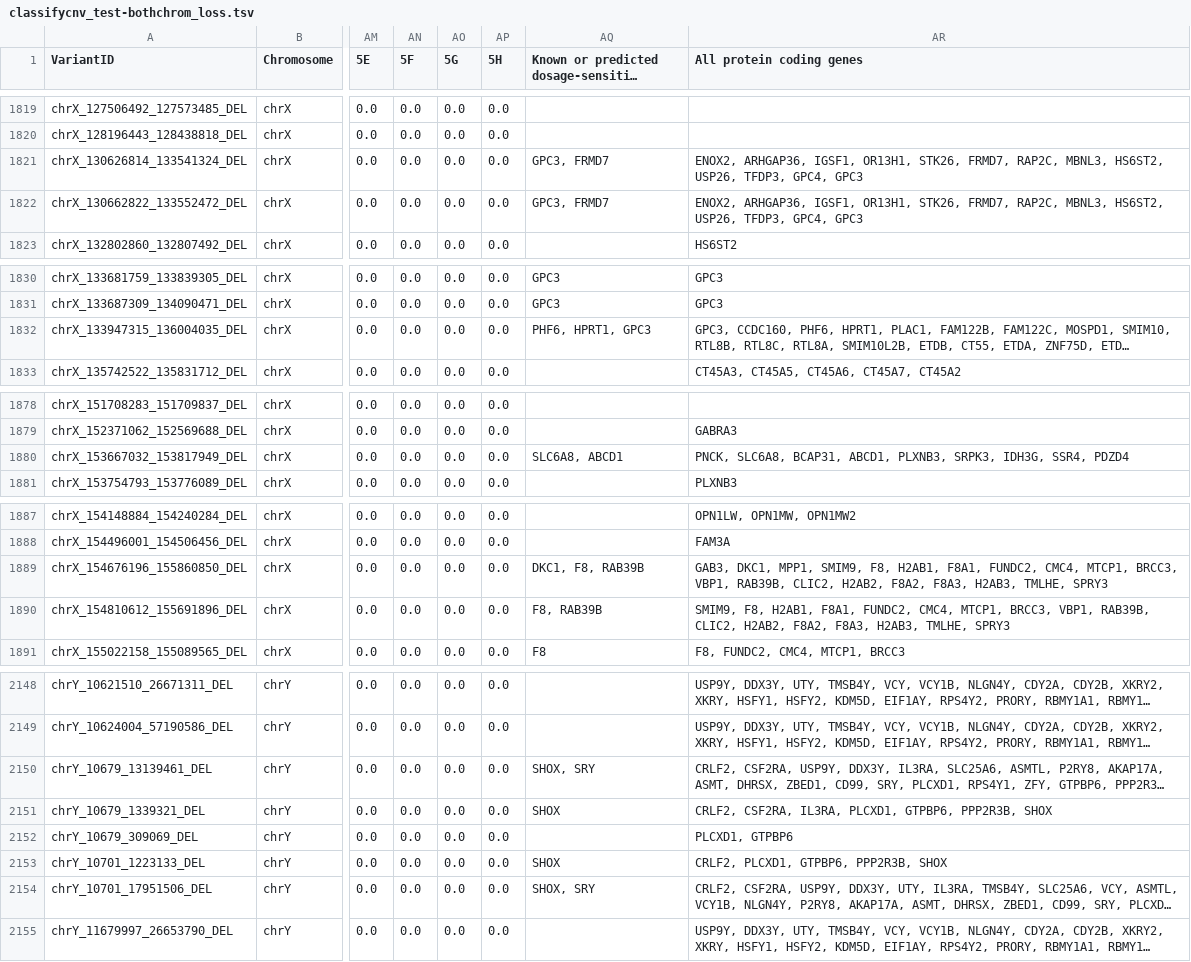
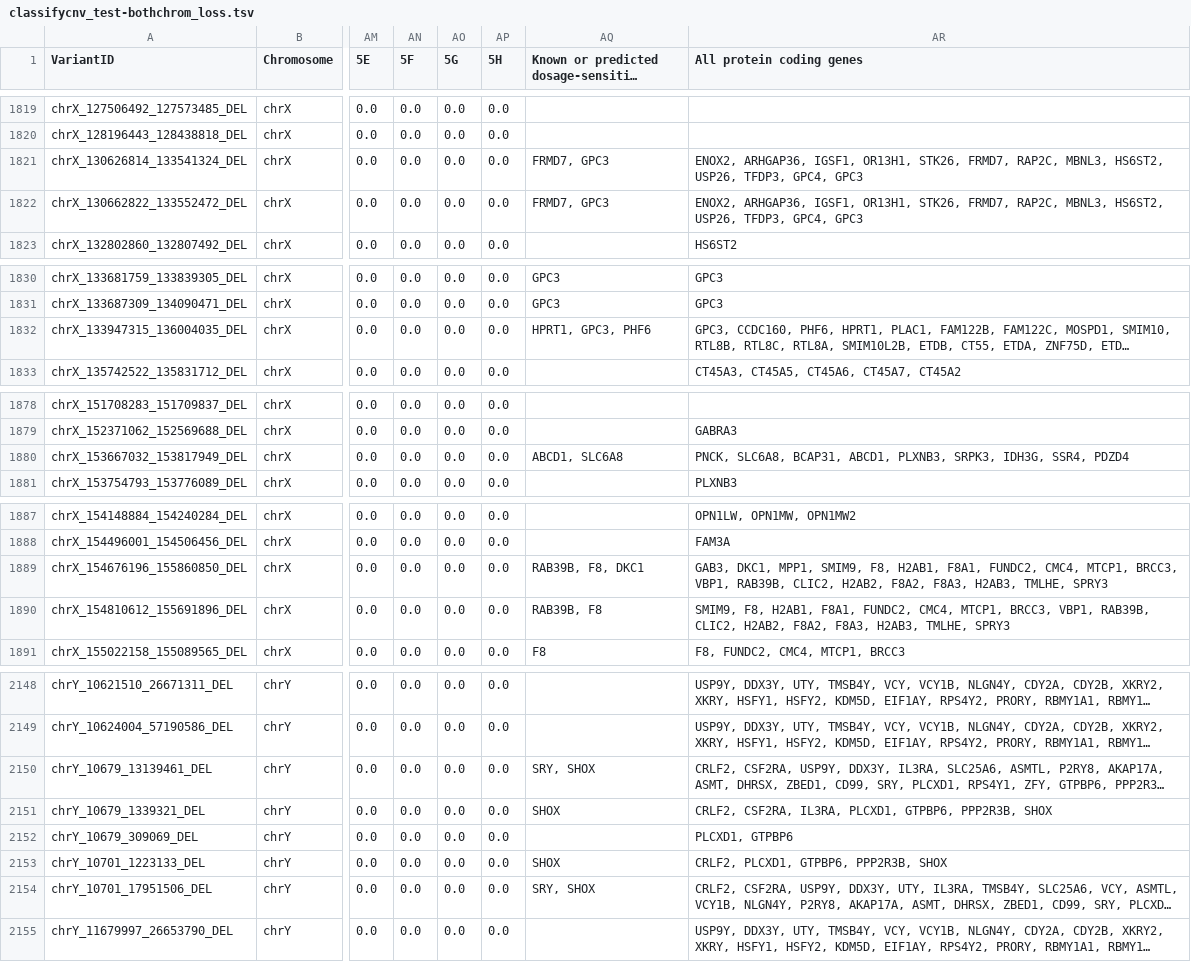
Before and after one commit to tsladecek/isv_cnv, a TSV file: data/classifycnv/classifycnv_test-bothchrom_loss.tsv, drawn as a sheet; only a part is shown, gaps mark what is left out; long unchanged cells end in …; the diff covers the shown part only; the diff names each change by its address in the sheet, - before the commit and + after, or states it on an @@ line.

```diff
--- a/data/classifycnv/classifycnv_test-bothchrom_loss.tsv
+++ b/data/classifycnv/classifycnv_test-bothchrom_loss.tsv
-AQ1821:AQ1822: GPC3, FRMD7
+AQ1821:AQ1822: FRMD7, GPC3
-AQ1832: PHF6, HPRT1, GPC3
+AQ1832: HPRT1, GPC3, PHF6
-AQ1880: SLC6A8, ABCD1
+AQ1880: ABCD1, SLC6A8
-AQ1889: DKC1, F8, RAB39B
+AQ1889: RAB39B, F8, DKC1
-AQ1890: F8, RAB39B
+AQ1890: RAB39B, F8
-AQ2150: SHOX, SRY
+AQ2150: SRY, SHOX
-AQ2154: SHOX, SRY
+AQ2154: SRY, SHOX
```
Also changed, not shown: 4 edited cells elsewhere in this file, data/classifycnv/classifycnv_test_loss.tsv, 22 other files.
